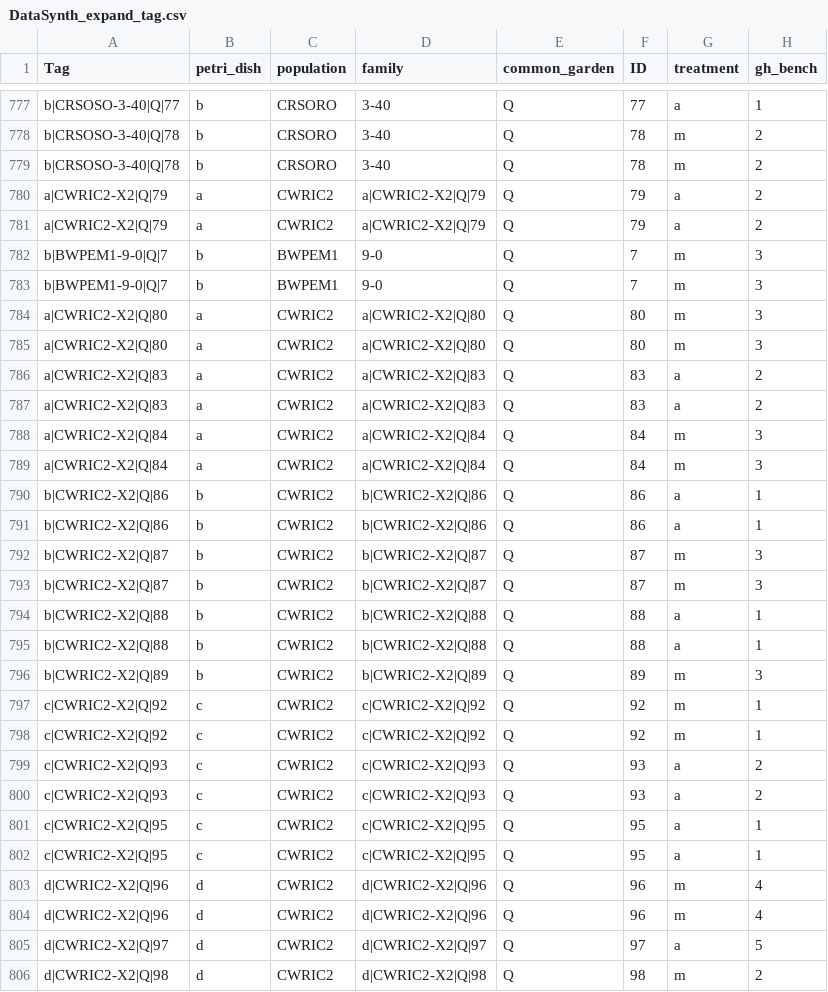
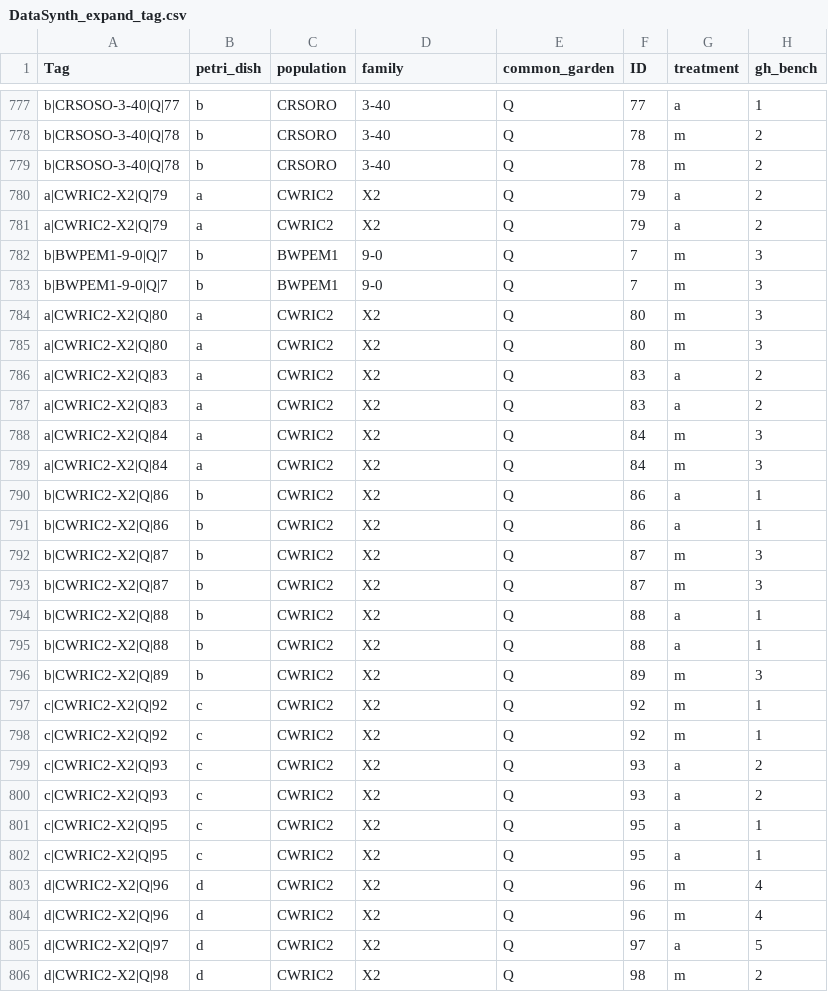
Before and after one commit to CEGriffin/432-Final-Project, a CSV file: DataSynth_expand_tag.csv, drawn as a sheet; only a part is shown, gaps mark what is left out; the diff covers the shown part only; the diff names each change by its address in the sheet, - before the commit and + after, or states it on an @@ line.

Commit message:
fixed the problems with the family column

```diff
--- a/DataSynth_expand_tag.csv
+++ b/DataSynth_expand_tag.csv
-D780:D781 (family): a|CWRIC2-X2|Q|79
+D780:D781 (family): X2
-D784:D785 (family): a|CWRIC2-X2|Q|80
+D784:D785 (family): X2
-D786:D787 (family): a|CWRIC2-X2|Q|83
+D786:D787 (family): X2
-D788:D789 (family): a|CWRIC2-X2|Q|84
+D788:D789 (family): X2
-D790:D791 (family): b|CWRIC2-X2|Q|86
+D790:D791 (family): X2
-D792:D793 (family): b|CWRIC2-X2|Q|87
+D792:D793 (family): X2
-D794:D795 (family): b|CWRIC2-X2|Q|88
+D794:D795 (family): X2
-D796 (family): b|CWRIC2-X2|Q|89
+D796 (family): X2
-D797:D798 (family): c|CWRIC2-X2|Q|92
+D797:D798 (family): X2
-D799:D800 (family): c|CWRIC2-X2|Q|93
+D799:D800 (family): X2
-D801:D802 (family): c|CWRIC2-X2|Q|95
+D801:D802 (family): X2
-D803:D804 (family): d|CWRIC2-X2|Q|96
+D803:D804 (family): X2
-D805 (family): d|CWRIC2-X2|Q|97
+D805 (family): X2
-D806 (family): d|CWRIC2-X2|Q|98
+D806 (family): X2
```
Also changed, not shown: 47 edited cells elsewhere in this file.
